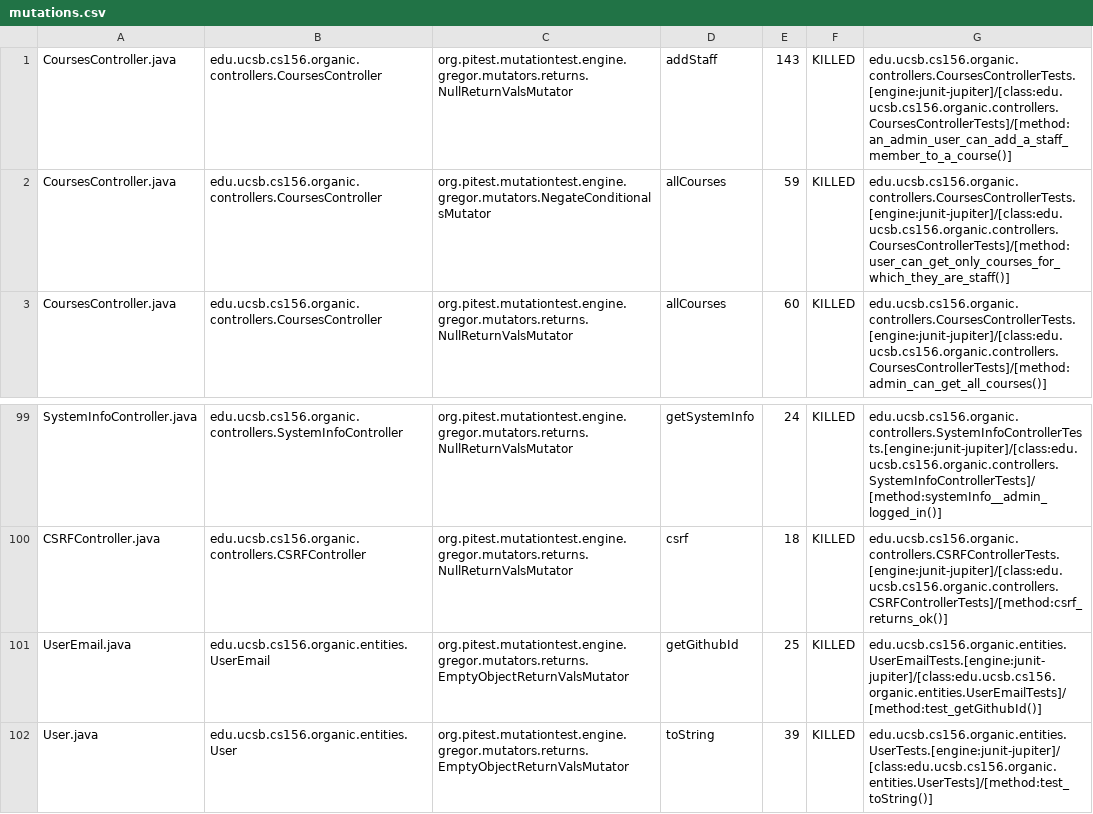
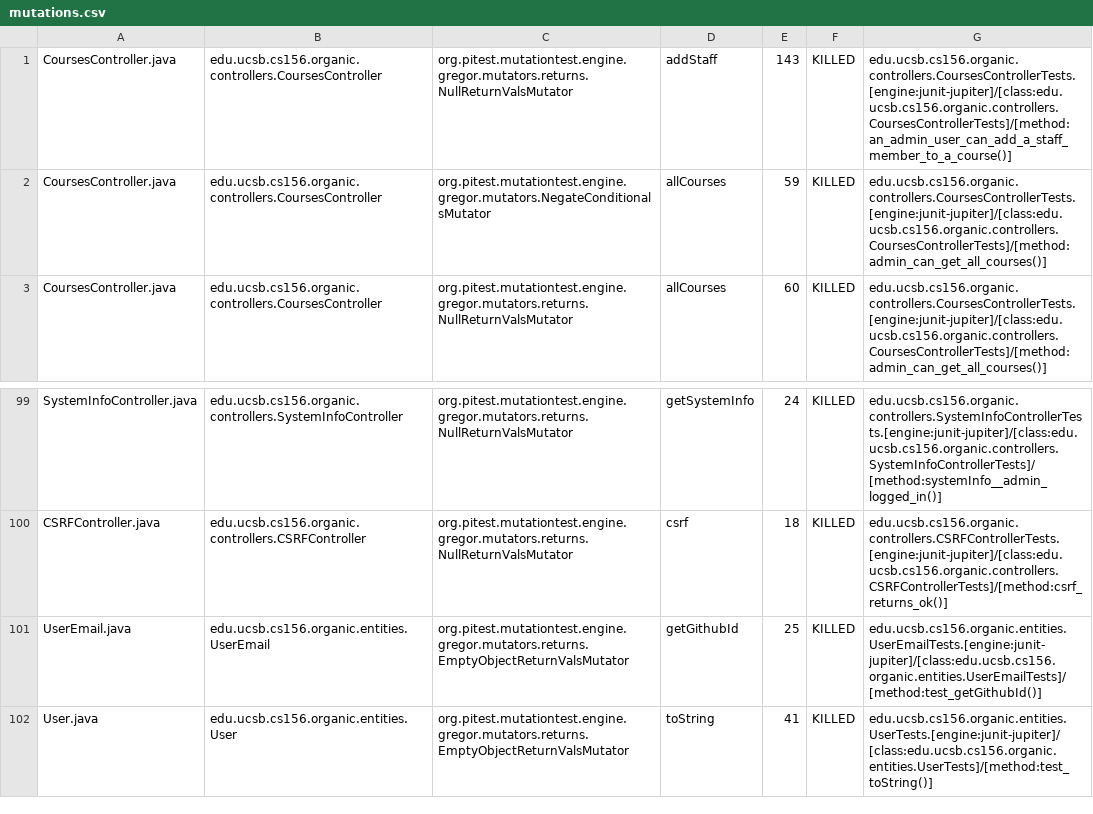
Before and after one commit to ucsb-cs156-w24/proj-organic-w24-6pm-1, a CSV file: prs/52/pitest/mutations.csv, drawn as a sheet; only a part is shown, gaps mark what is left out; the diff covers the shown part only.

Commit message:
Deploying to gh-pages from @ ucsb-cs156-w24/proj-organic-w24-6pm-1@f07dd9965632f7bd7541cc1cb693ea77ebfa6a90 🚀

```diff
--- a/prs/52/pitest/mutations.csv
+++ b/prs/52/pitest/mutations.csv
@@ -1,3 +1,3 @@
 CoursesController.java,edu.ucsb.cs156.organic.controllers.CoursesController,org.pitest.mutationtest.engine.gregor.mutators.returns.NullReturnValsMutator,addStaff,143,KILLED,edu.ucsb.cs156.organic.controllers.CoursesControllerTests.[engine:junit-jupiter]/[class:edu.ucsb.cs156.organic.controllers.CoursesControllerTests]/[method:an_admin_user_can_add_a_staff_member_to_a_course()]
-CoursesController.java,edu.ucsb.cs156.organic.controllers.CoursesController,org.pitest.mutationtest.engine.gregor.mutators.NegateConditionalsMutator,allCourses,59,KILLED,edu.ucsb.cs156.organic.controllers.CoursesControllerTests.[engine:junit-jupiter]/[class:edu.ucsb.cs156.organic.controllers.CoursesControllerTests]/[method:user_can_get_only_courses_for_which_they_are_staff()]
+CoursesController.java,edu.ucsb.cs156.organic.controllers.CoursesController,org.pitest.mutationtest.engine.gregor.mutators.NegateConditionalsMutator,allCourses,59,KILLED,edu.ucsb.cs156.organic.controllers.CoursesControllerTests.[engine:junit-jupiter]/[class:edu.ucsb.cs156.organic.controllers.CoursesControllerTests]/[method:admin_can_get_all_courses()]
 CoursesController.java,edu.ucsb.cs156.organic.controllers.CoursesController,org.pitest.mutationtest.engine.gregor.mutators.returns.NullReturnValsMutator,allCourses,60,KILLED,edu.ucsb.cs156.organic.controllers.CoursesControllerTests.[engine:junit-jupiter]/[class:edu.ucsb.cs156.organic.controllers.CoursesControllerTests]/[method:admin_can_get_all_courses()]
@@ -101,2 +101,2 @@ CSRFController.java,edu.ucsb.cs156.organic.controllers.CSRFController,org.pitest
 UserEmail.java,edu.ucsb.cs156.organic.entities.UserEmail,org.pitest.mutationtest.engine.gregor.mutators.returns.EmptyObjectReturnValsMutator,getGithubId,25,KILLED,edu.ucsb.cs156.organic.entities.UserEmailTests.[engine:junit-jupiter]/[class:edu.ucsb.cs156.organic.entities.UserEmailTests]/[method:test_getGithubId()]
-User.java,edu.ucsb.cs156.organic.entities.User,org.pitest.mutationtest.engine.gregor.mutators.returns.EmptyObjectReturnValsMutator,toString,39,KILLED,edu.ucsb.cs156.organic.entities.UserTests.[engine:junit-jupiter]/[class:edu.ucsb.cs156.organic.entities.UserTests]/[method:test_toString()]
+User.java,edu.ucsb.cs156.organic.entities.User,org.pitest.mutationtest.engine.gregor.mutators.returns.EmptyObjectReturnValsMutator,toString,41,KILLED,edu.ucsb.cs156.organic.entities.UserTests.[engine:junit-jupiter]/[class:edu.ucsb.cs156.organic.entities.UserTests]/[method:test_toString()]
```
Also changed, not shown: 18 edited cells elsewhere in this file, 16 other files.
